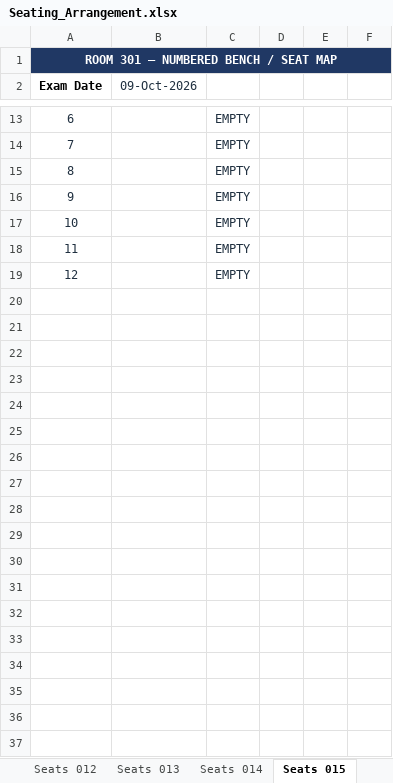
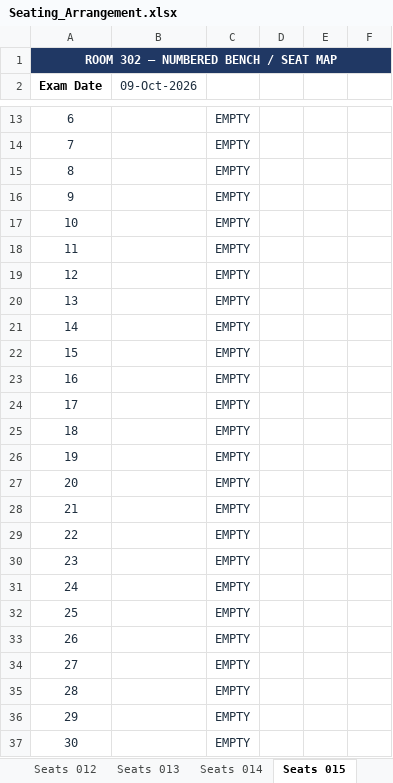
Before and after one commit to dev-Hussamuddin/Exam_Seating_Arrangement, an Excel workbook: output/Seating_Arrangement.xlsx, sheet Seats 015, drawn as a sheet; only a part is shown, gaps mark what is left out; values as stored, in another font and other column widths than the file's, no borders; the diff covers the shown part only; the diff names each change by its address in the sheet, - before the commit and + after, or states it on an @@ line.

```diff
--- a/output/Seating_Arrangement.xlsx (sheet Seats 015)
+++ b/output/Seating_Arrangement.xlsx (sheet Seats 015)
@@ column A (Exam Date) renumbered in row 1 @@
+row 20: 13 |  | EMPTY
+row 21: 14 |  | EMPTY
+row 22: 15 |  | EMPTY
+row 23: 16 |  | EMPTY
+row 24: 17 |  | EMPTY
+row 25: 18 |  | EMPTY
+row 26: 19 |  | EMPTY
+row 27: 20 |  | EMPTY
+row 28: 21 |  | EMPTY
+row 29: 22 |  | EMPTY
+row 30: 23 |  | EMPTY
+row 31: 24 |  | EMPTY
+row 32: 25 |  | EMPTY
+row 33: 26 |  | EMPTY
+row 34: 27 |  | EMPTY
+row 35: 28 |  | EMPTY
+row 36: 29 |  | EMPTY
+row 37: 30 |  | EMPTY
```
Also changed, not shown: 26 added rows and 2 edited cells elsewhere in this sheet, sheet Seats 002, sheet Seats 001, sheet Seats 003, sheet Seats 004, sheet Seats 022, sheet Seats 019, 19 more sheets, other sheet tabs, input/Classroom Data.xlsx, 1 other file.
